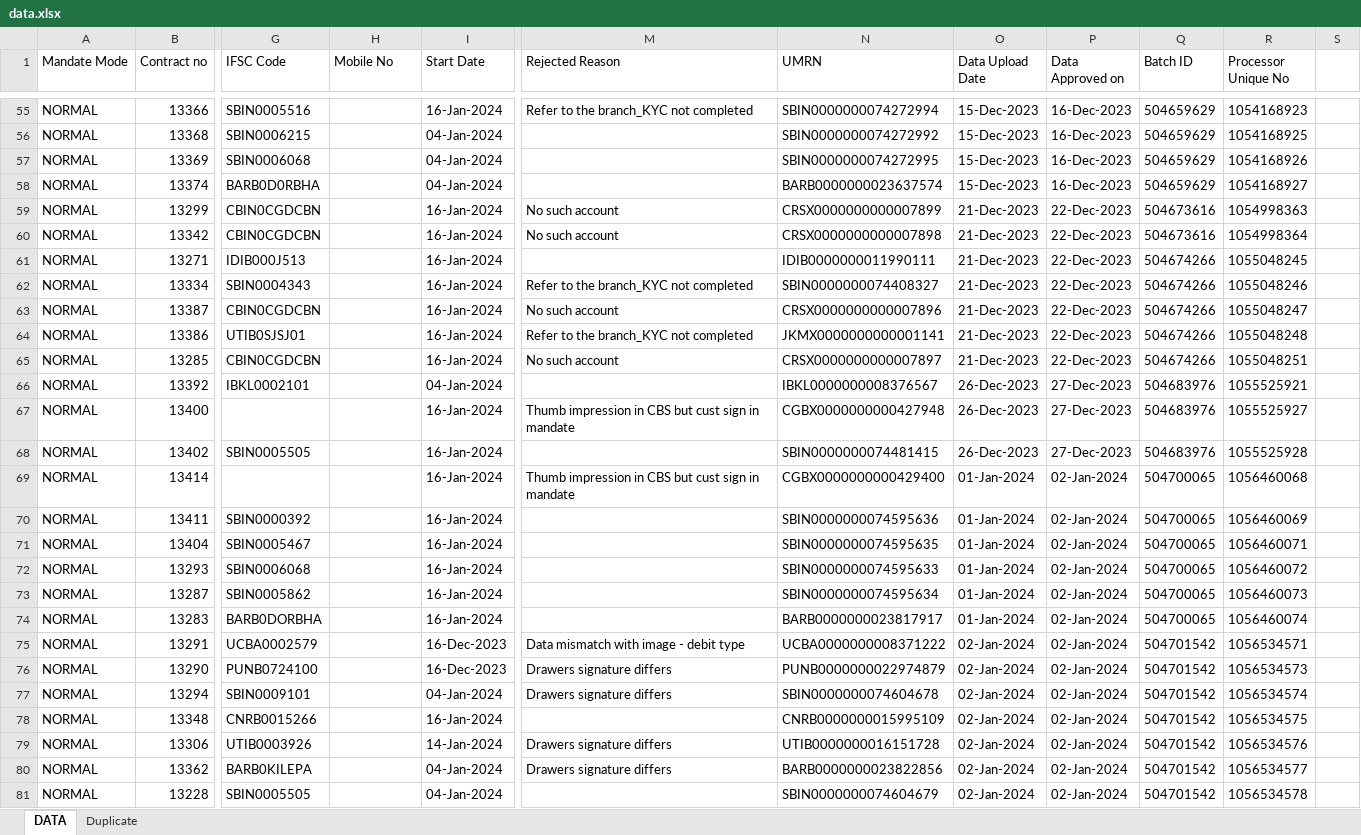
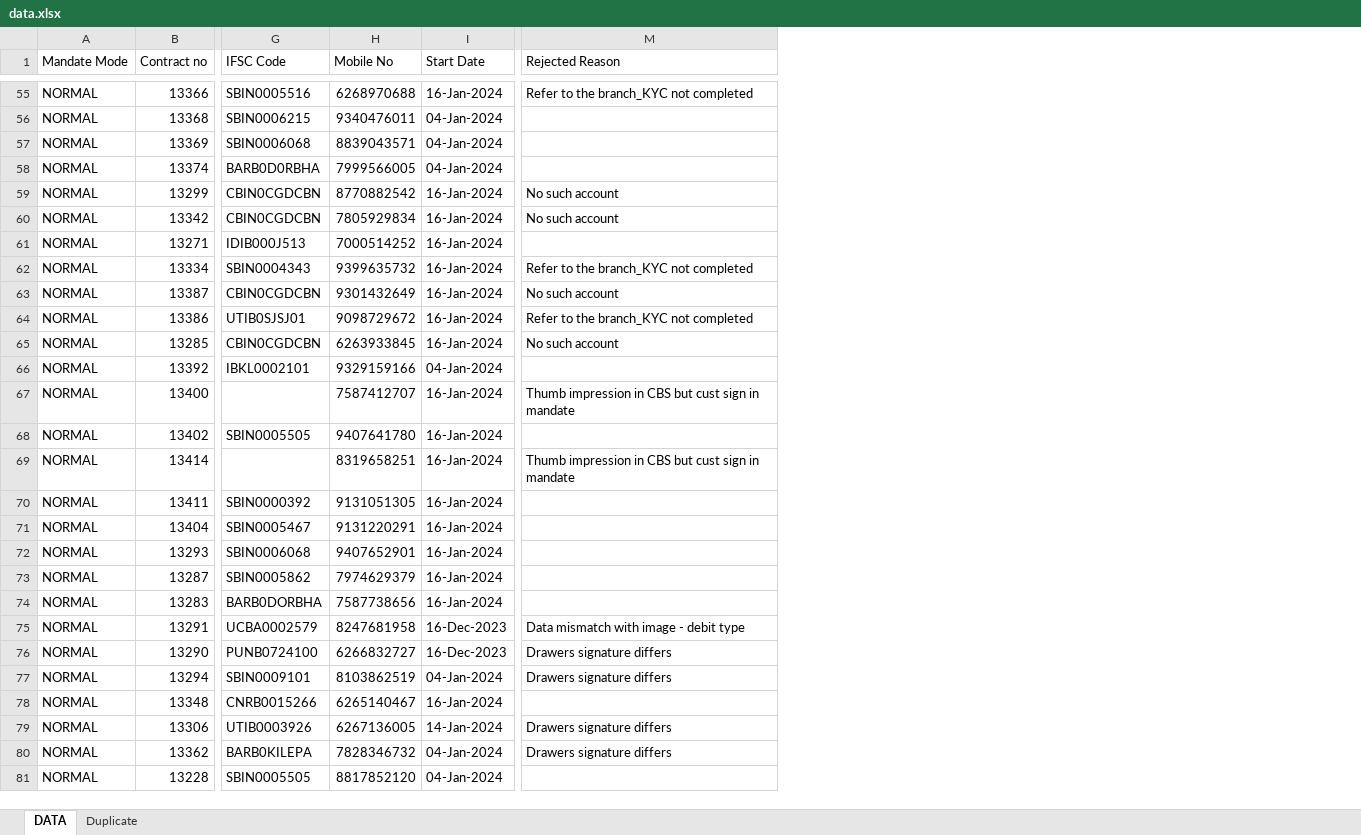
Before and after one commit to SARKCOM/JPFNACH, an Excel workbook: data.xlsx, sheet DATA, drawn as a sheet; only a part is shown, gaps mark what is left out; values as stored, in another font and other column widths than the file's, no borders; conditional formats not drawn; the diff covers the shown part only; the diff names each change by its address in the sheet, - before the commit and + after, or states it on an @@ line.

Commit message:
Add files via upload

```diff
--- a/data.xlsx (sheet DATA)
+++ b/data.xlsx (sheet DATA)
-column N (UMRN), rows 55-81: SBIN0000000074272994 | SBIN0000000074272992 | SBIN0000000074272995 | BARB0000000023637574 | CRSX0000000000007899 | CRSX0000000000007898 | IDIB0000000011990111 | SBIN0000000074408327 | CRSX0000000000007896 | JKMX0000000000001141 | CRSX0000000000007897 | IBKL0000000008376567 | CGBX0000000000427948 | SBIN0000000074481415 | CGBX0000000000429400 | SBIN0000000074595636 | SBIN0000000074595635 | SBIN0000000074595633 | SBIN0000000074595634 | BARB0000000023817917 | UCBA0000000008371222 | PUNB0000000022974879 | SBIN0000000074604678 | CNRB0000000015995109 | UTIB0000000016151728 | BARB0000000023822856 | SBIN0000000074604679
-column O (Data Upload Date), rows 55-81: 15-Dec-2023 | 15-Dec-2023 | 15-Dec-2023 | 15-Dec-2023 | 21-Dec-2023 | 21-Dec-2023 | 21-Dec-2023 | 21-Dec-2023 | 21-Dec-2023 | 21-Dec-2023 | 21-Dec-2023 | 26-Dec-2023 | 26-Dec-2023 | 26-Dec-2023 | 01-Jan-2024 | 01-Jan-2024 | 01-Jan-2024 | 01-Jan-2024 | 01-Jan-2024 | 01-Jan-2024 | 02-Jan-2024 | 02-Jan-2024 | 02-Jan-2024 | 02-Jan-2024 | 02-Jan-2024 | 02-Jan-2024 | 02-Jan-2024
-column P (Data Approved on), rows 55-81: 16-Dec-2023 | 16-Dec-2023 | 16-Dec-2023 | 16-Dec-2023 | 22-Dec-2023 | 22-Dec-2023 | 22-Dec-2023 | 22-Dec-2023 | 22-Dec-2023 | 22-Dec-2023 | 22-Dec-2023 | 27-Dec-2023 | 27-Dec-2023 | 27-Dec-2023 | 02-Jan-2024 | 02-Jan-2024 | 02-Jan-2024 | 02-Jan-2024 | 02-Jan-2024 | 02-Jan-2024 | 02-Jan-2024 | 02-Jan-2024 | 02-Jan-2024 | 02-Jan-2024 | 02-Jan-2024 | 02-Jan-2024 | 02-Jan-2024
-column Q (Batch ID), rows 55-81: 504659629 | 504659629 | 504659629 | 504659629 | 504673616 | 504673616 | 504674266 | 504674266 | 504674266 | 504674266 | 504674266 | 504683976 | 504683976 | 504683976 | 504700065 | 504700065 | 504700065 | 504700065 | 504700065 | 504700065 | 504701542 | 504701542 | 504701542 | 504701542 | 504701542 | 504701542 | 504701542
-column R (Processor Unique No), rows 55-81: 1054168923 | 1054168925 | 1054168926 | 1054168927 | 1054998363 | 1054998364 | 1055048245 | 1055048246 | 1055048247 | 1055048248 | 1055048251 | 1055525921 | 1055525927 | 1055525928 | 1056460068 | 1056460069 | 1056460071 | 1056460072 | 1056460073 | 1056460074 | 1056534571 | 1056534573 | 1056534574 | 1056534575 | 1056534576 | 1056534577 | 1056534578
-column S, empty
-H55 (Mobile No): (empty)
+H55 (Mobile No): 6268970688
-H56 (Mobile No): (empty)
+H56 (Mobile No): 9340476011
-H57 (Mobile No): (empty)
+H57 (Mobile No): 8839043571
-H58 (Mobile No): (empty)
+H58 (Mobile No): 7999566005
-H59 (Mobile No): (empty)
+H59 (Mobile No): 8770882542
-H60 (Mobile No): (empty)
+H60 (Mobile No): 7805929834
-H61 (Mobile No): (empty)
+H61 (Mobile No): 7000514252
-H62 (Mobile No): (empty)
+H62 (Mobile No): 9399635732
-H63 (Mobile No): (empty)
+H63 (Mobile No): 9301432649
-H64 (Mobile No): (empty)
+H64 (Mobile No): 9098729672
-H65 (Mobile No): (empty)
+H65 (Mobile No): 6263933845
-H66 (Mobile No): (empty)
+H66 (Mobile No): 9329159166
-H67 (Mobile No): (empty)
+H67 (Mobile No): 7587412707
-H68 (Mobile No): (empty)
+H68 (Mobile No): 9407641780
-H69 (Mobile No): (empty)
+H69 (Mobile No): 8319658251
-H70 (Mobile No): (empty)
+H70 (Mobile No): 9131051305
-H71 (Mobile No): (empty)
+H71 (Mobile No): 9131220291
-H72 (Mobile No): (empty)
+H72 (Mobile No): 9407652901
-H73 (Mobile No): (empty)
+H73 (Mobile No): 7974629379
-H74 (Mobile No): (empty)
+H74 (Mobile No): 7587738656
-H75 (Mobile No): (empty)
+H75 (Mobile No): 8247681958
-H76 (Mobile No): (empty)
+H76 (Mobile No): 6266832727
-H77 (Mobile No): (empty)
+H77 (Mobile No): 8103862519
-H78 (Mobile No): (empty)
+H78 (Mobile No): 6265140467
-H79 (Mobile No): (empty)
+H79 (Mobile No): 6267136005
-H80 (Mobile No): (empty)
+H80 (Mobile No): 7828346732
-H81 (Mobile No): (empty)
+H81 (Mobile No): 8817852120
```
Also changed, not shown: 285 edited cells and cell formats elsewhere in this sheet.
